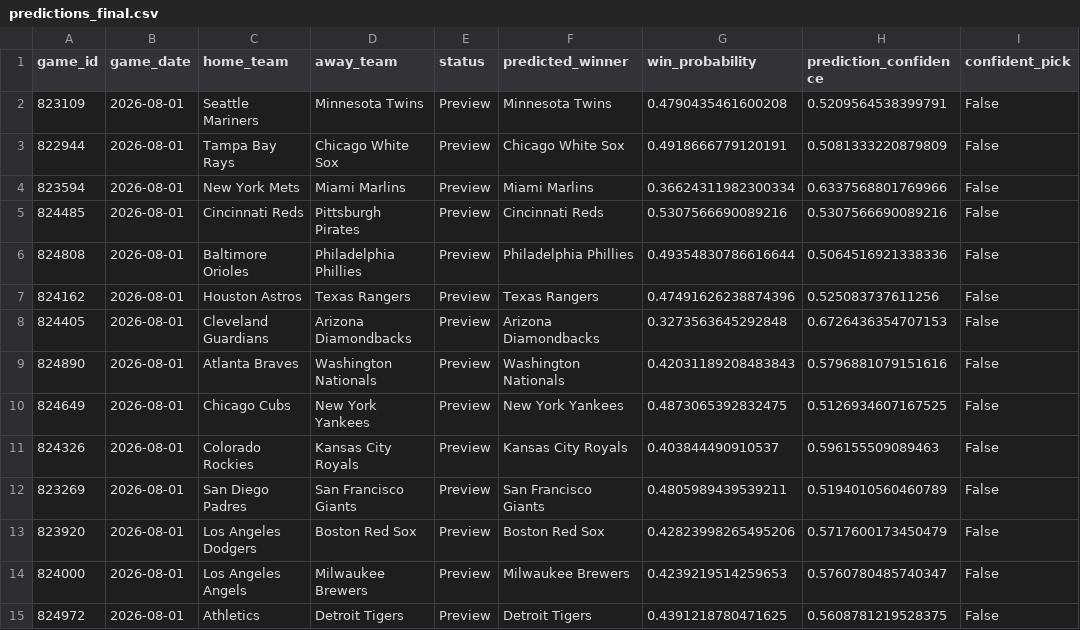
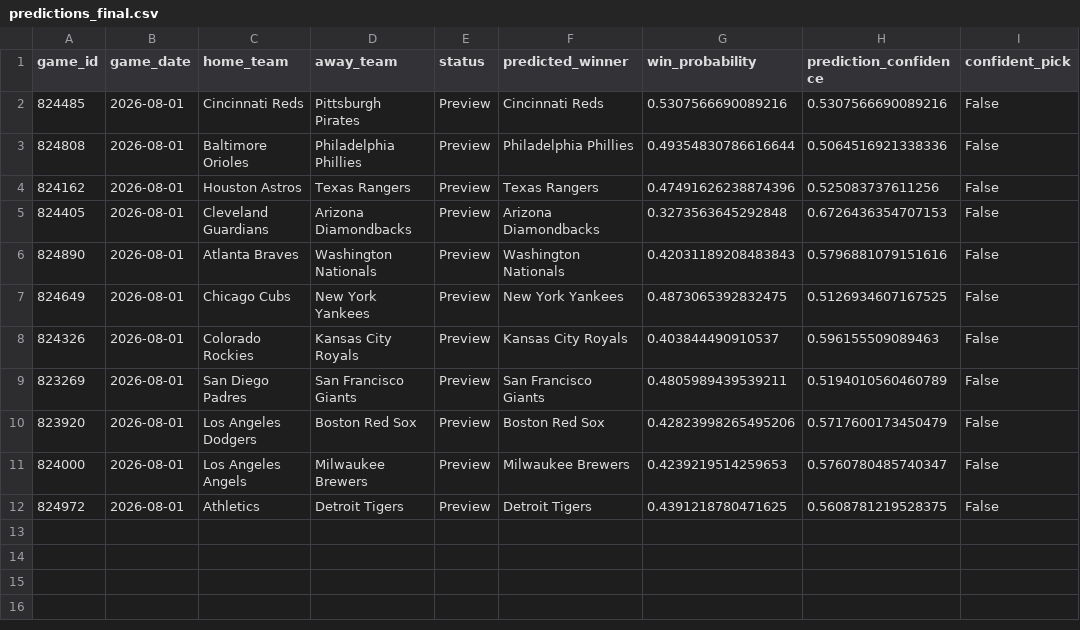
Before and after one commit to ByteLogic214/MLB-2026-Predictions, a CSV file: data/processed/predictions_final.csv, drawn as a sheet.

Commit message:
Predictions update [skip ci]

```diff
--- a/data/processed/predictions_final.csv
+++ b/data/processed/predictions_final.csv
@@ -1,5 +1,2 @@
 game_id,game_date,home_team,away_team,status,predicted_winner,win_probability,prediction_confidence,confident_pick
-823109,2026-08-01,Seattle Mariners,Minnesota Twins,Preview,Minnesota Twins,0.4790435461600208,0.5209564538399791,False
-822944,2026-08-01,Tampa Bay Rays,Chicago White Sox,Preview,Chicago White Sox,0.4918666779120191,0.5081333220879809,False
-823594,2026-08-01,New York Mets,Miami Marlins,Preview,Miami Marlins,0.36624311982300334,0.6337568801769966,False
 824485,2026-08-01,Cincinnati Reds,Pittsburgh Pirates,Preview,Cincinnati Reds,0.5307566690089216,0.5307566690089216,False
```
